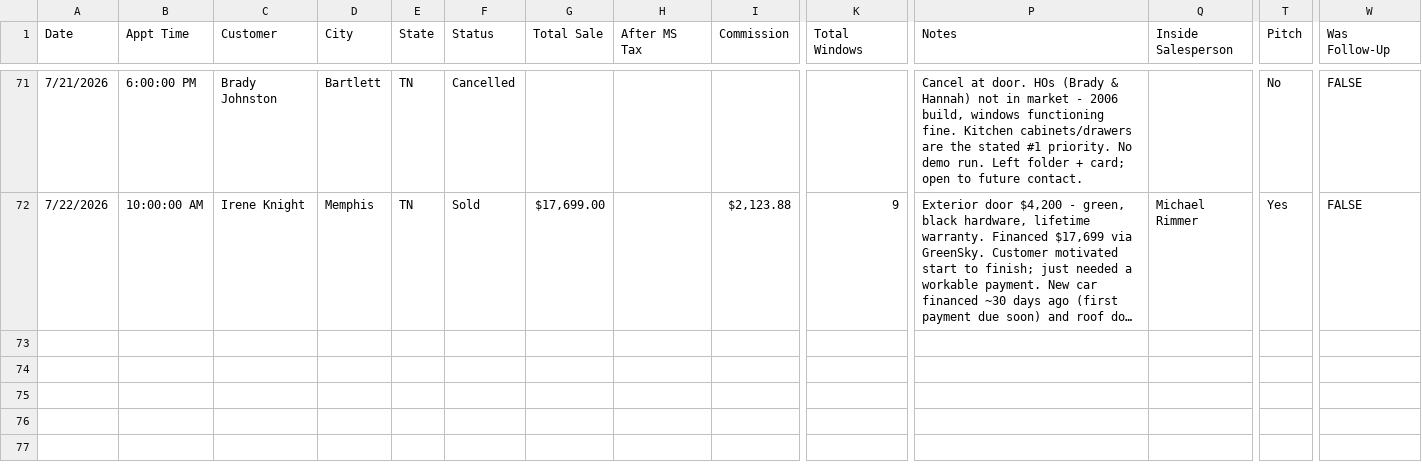
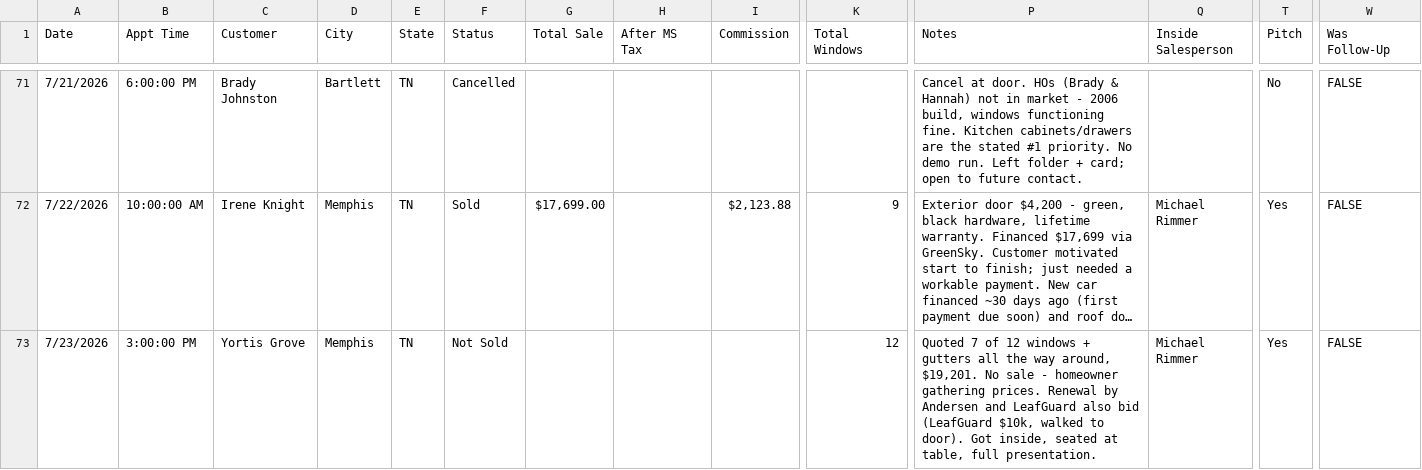
Before and after one commit to acshotsprings/wintek-data, a CSV file: wintek_master.csv, drawn as a sheet; only a part is shown, gaps mark what is left out; long unchanged cells end in …; rows hold the shown columns only; the diff names each change by its address in the sheet, - before the commit and + after, or states it on an @@ line.

Commit message:
MASTER export 2026-07-23T22:32:12.950Z

```diff
--- a/wintek_master.csv
+++ b/wintek_master.csv
+row 73: 7/23/2026 | 3:00:00 PM | Yortis Grove | Memphis | TN | Not Sold |  |  |  | 12 | Quoted 7 of 12 windows + gutters all the way around, $19,201. No sale - homeowner gathering prices. Renewal by Andersen and LeafGuard also bid (LeafGuard $10k, walked to door). Got inside, seated at table, full presentation. | Michael Rimmer | Yes | FALSE
```
